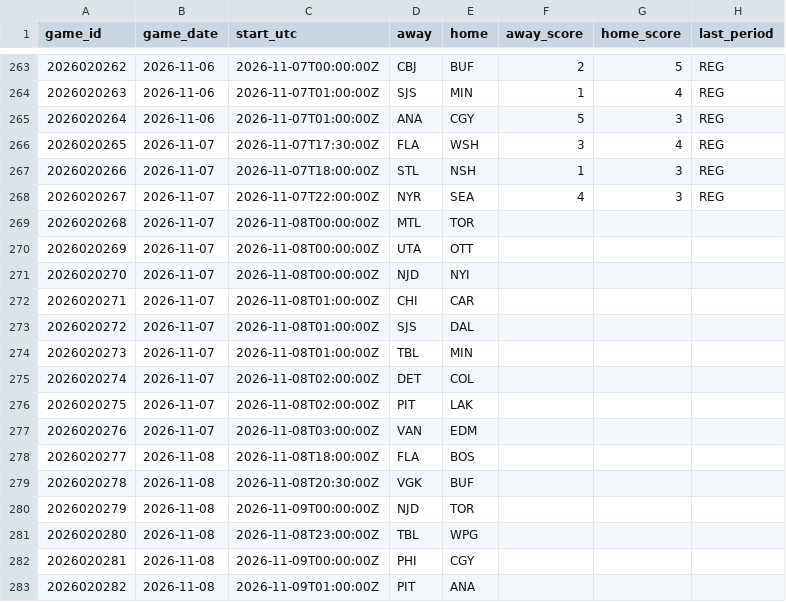
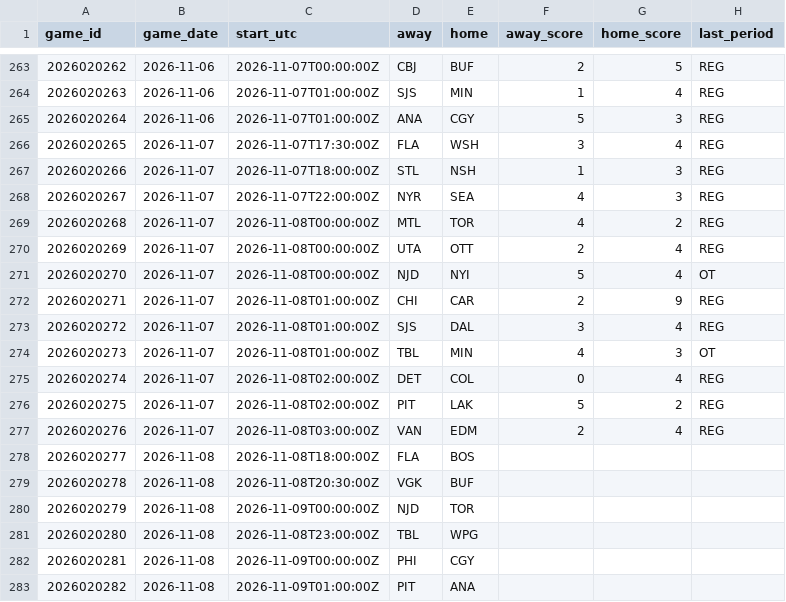
Before and after one commit to marekdoucet/pool-survivor, a CSV file: data/schedule.csv, drawn as a sheet; only a part is shown, gaps mark what is left out.

```diff
--- a/data/schedule.csv
+++ b/data/schedule.csv
@@ -268,11 +268,11 @@ game_id,game_date,start_utc,away,home,away_score,home_score,last_period
 2026020267,2026-11-07,2026-11-07T22:00:00Z,NYR,SEA,4,3,REG
-2026020268,2026-11-07,2026-11-08T00:00:00Z,MTL,TOR,,,
-2026020269,2026-11-07,2026-11-08T00:00:00Z,UTA,OTT,,,
-2026020270,2026-11-07,2026-11-08T00:00:00Z,NJD,NYI,,,
-2026020271,2026-11-07,2026-11-08T01:00:00Z,CHI,CAR,,,
-2026020272,2026-11-07,2026-11-08T01:00:00Z,SJS,DAL,,,
-2026020273,2026-11-07,2026-11-08T01:00:00Z,TBL,MIN,,,
-2026020274,2026-11-07,2026-11-08T02:00:00Z,DET,COL,,,
-2026020275,2026-11-07,2026-11-08T02:00:00Z,PIT,LAK,,,
-2026020276,2026-11-07,2026-11-08T03:00:00Z,VAN,EDM,,,
+2026020268,2026-11-07,2026-11-08T00:00:00Z,MTL,TOR,4,2,REG
+2026020269,2026-11-07,2026-11-08T00:00:00Z,UTA,OTT,2,4,REG
+2026020270,2026-11-07,2026-11-08T00:00:00Z,NJD,NYI,5,4,OT
+2026020271,2026-11-07,2026-11-08T01:00:00Z,CHI,CAR,2,9,REG
+2026020272,2026-11-07,2026-11-08T01:00:00Z,SJS,DAL,3,4,REG
+2026020273,2026-11-07,2026-11-08T01:00:00Z,TBL,MIN,4,3,OT
+2026020274,2026-11-07,2026-11-08T02:00:00Z,DET,COL,0,4,REG
+2026020275,2026-11-07,2026-11-08T02:00:00Z,PIT,LAK,5,2,REG
+2026020276,2026-11-07,2026-11-08T03:00:00Z,VAN,EDM,2,4,REG
 2026020277,2026-11-08,2026-11-08T18:00:00Z,FLA,BOS,,,
```
Also changed, not shown: data/goalies.csv, data/injuries.csv, 7 other files.
